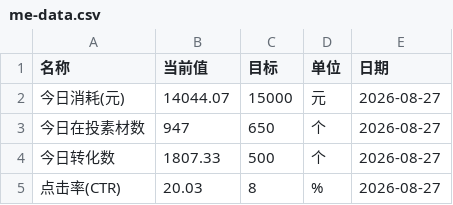
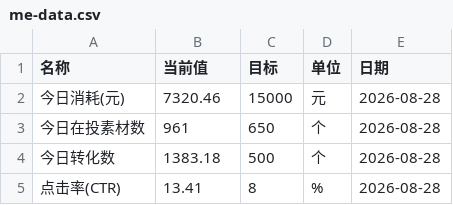
Before and after one commit to Hy088/chuangliang-data_625, a CSV file: me-data.csv, drawn as a sheet.

Commit message:
auto: 李虹玉数据 2026-08-28 (mode=today)

```diff
--- a/me-data.csv
+++ b/me-data.csv
@@ -1,5 +1,5 @@
 名称,当前值,目标,单位,日期
-今日消耗(元),14044.07,15000,元,2026-08-27
-今日在投素材数,947,650,个,2026-08-27
-今日转化数,1807.33,500,个,2026-08-27
-点击率(CTR),20.03,8,%,2026-08-27
+今日消耗(元),7320.46,15000,元,2026-08-28
+今日在投素材数,961,650,个,2026-08-28
+今日转化数,1383.18,500,个,2026-08-28
+点击率(CTR),13.41,8,%,2026-08-28
```
